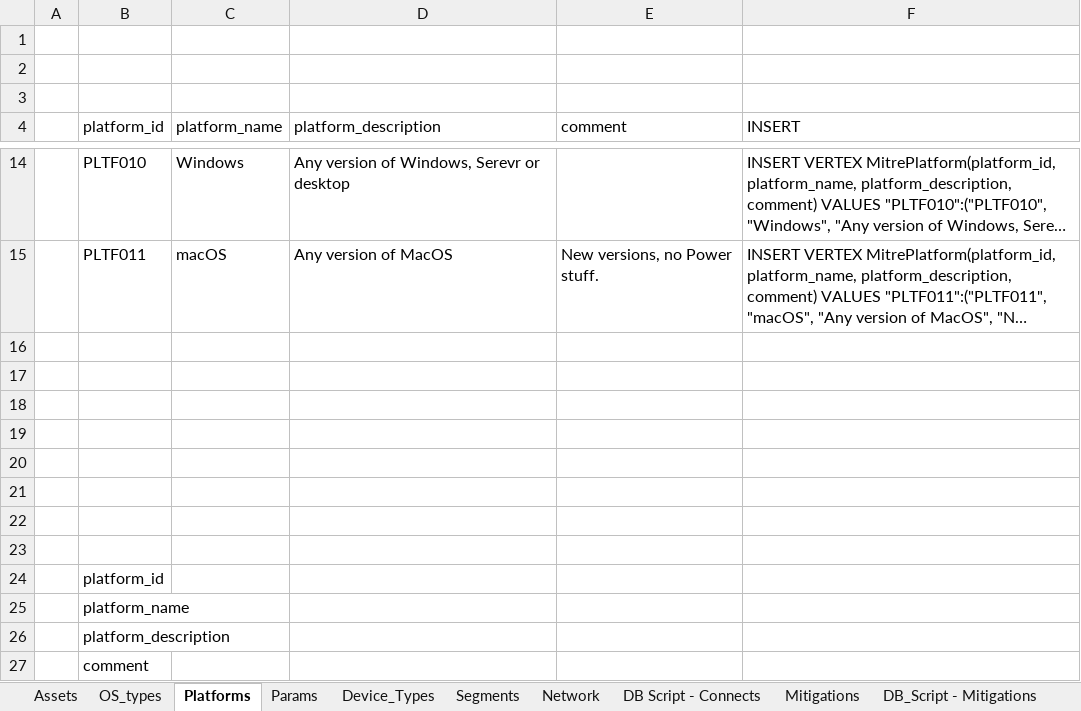
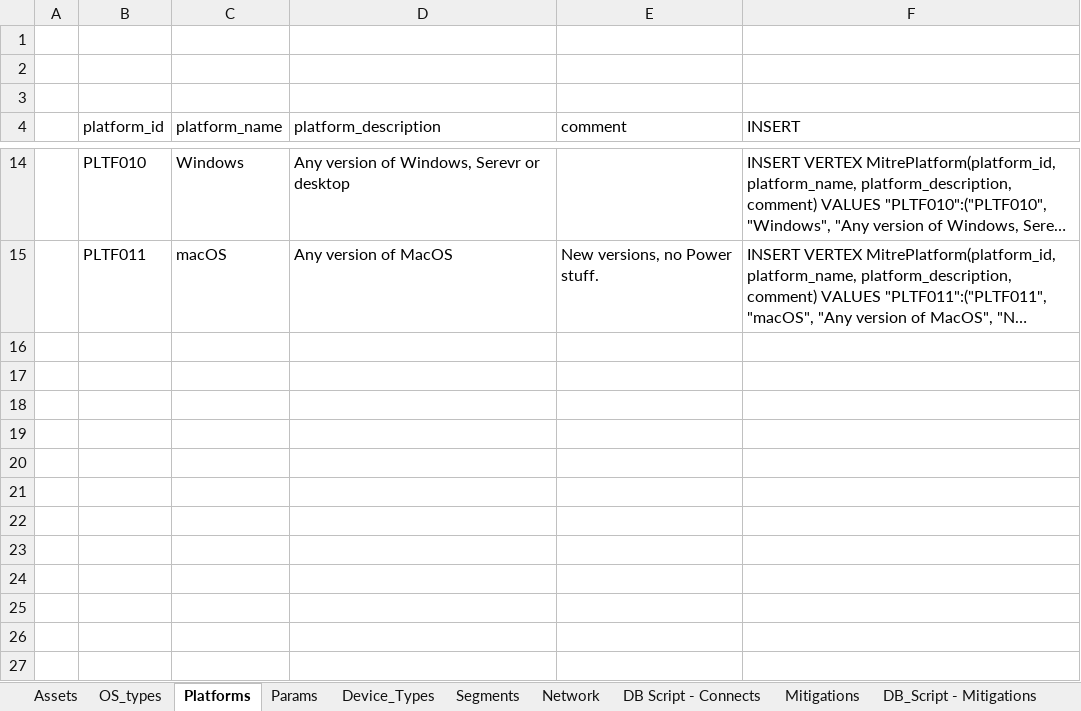
Before and after one commit to 94d44027/ESP-data, an Excel workbook: sources/assets.xlsx, sheet Platforms, drawn as a sheet; only a part is shown, gaps mark what is left out; long unchanged cells end in …; values as stored, in another font and other column widths than the file's, no borders; table styles not drawn; the diff names each change by its address in the sheet, - before the commit and + after, or states it on an @@ line.

```diff
--- a/sources/assets.xlsx (sheet Platforms)
+++ b/sources/assets.xlsx (sheet Platforms)
-row 16: (empty)
-row 17: (empty)
-row 18: (empty)
-row 19: (empty)
-row 20: (empty)
-row 21: (empty)
-row 22: (empty)
-row 23: (empty)
-row 24:  | platform_id
-row 25:  | platform_name
-row 26:  | platform_description
-row 27:  | comment
```
Also changed, not shown: sheet OS_types, sheet Params, 1 other file.
